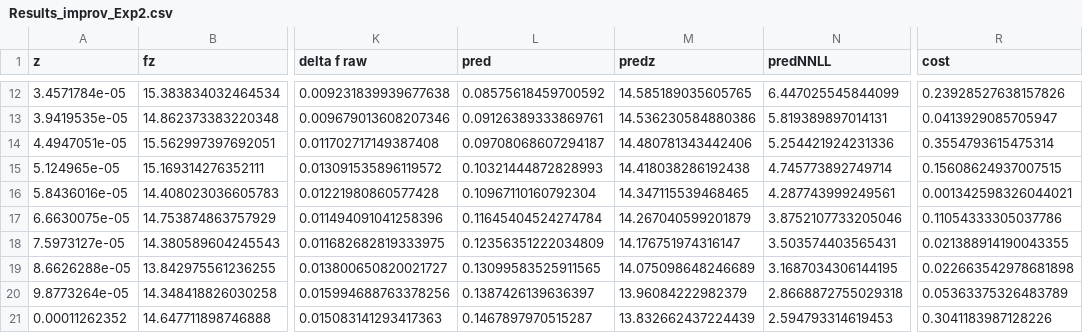
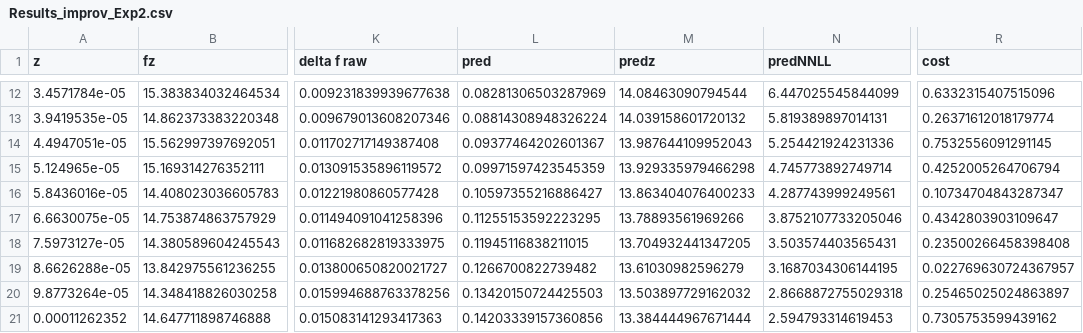
Before and after one commit to yuxunguo/EECDIFF, a CSV file: Output/Results_improv_Exp2.csv, drawn as a sheet; only a part is shown, gaps mark what is left out; the diff covers the shown part only; the diff names each change by its address in the sheet, - before the commit and + after, or states it on an @@ line.

```diff
--- a/Output/Results_improv_Exp2.csv
+++ b/Output/Results_improv_Exp2.csv
-L12 (pred): 0.08575618459700592
+L12 (pred): 0.08281306503287969
-M12 (predz): 14.585189035605765
+M12 (predz): 14.08463090794544
-R12 (cost): 0.23928527638157826
+R12 (cost): 0.6332315407515096
-L13 (pred): 0.09126389333869761
+L13 (pred): 0.08814308948326224
-M13 (predz): 14.536230584880386
+M13 (predz): 14.039158601720132
-R13 (cost): 0.0413929085705947
+R13 (cost): 0.26371612018179774
-L14 (pred): 0.09708068607294187
+L14 (pred): 0.09377464202601367
-M14 (predz): 14.480781343442406
+M14 (predz): 13.987644109952043
-R14 (cost): 0.3554793615475314
+R14 (cost): 0.7532556091291145
-L15 (pred): 0.10321444872828993
+L15 (pred): 0.09971597423545359
-M15 (predz): 14.418038286192438
+M15 (predz): 13.929335979466298
-R15 (cost): 0.15608624937007515
+R15 (cost): 0.4252005264706794
-L16 (pred): 0.10967110160792304
+L16 (pred): 0.10597355216886427
-M16 (predz): 14.347115539468465
+M16 (predz): 13.863404076400233
-R16 (cost): 0.001342598326044021
+R16 (cost): 0.10734704843287347
-L17 (pred): 0.11645404524274784
+L17 (pred): 0.11255153592223295
-M17 (predz): 14.267040599201879
+M17 (predz): 13.78893561969266
-R17 (cost): 0.11054333305037786
+R17 (cost): 0.4342803903109647
-L18 (pred): 0.12356351222034809
+L18 (pred): 0.11945116838211015
-M18 (predz): 14.176751974316147
+M18 (predz): 13.704932441347205
-R18 (cost): 0.021388914190043355
+R18 (cost): 0.23500266458398408
-L19 (pred): 0.13099583525911565
+L19 (pred): 0.1266700822739482
-M19 (predz): 14.075098648246689
+M19 (predz): 13.61030982596279
-R19 (cost): 0.022663542978681898
+R19 (cost): 0.022769630724367957
-L20 (pred): 0.1387426139636397
+L20 (pred): 0.13420150724425503
-M20 (predz): 13.96084222982379
+M20 (predz): 13.503897729162032
-R20 (cost): 0.05363375326483789
+R20 (cost): 0.25465025024863897
-L21 (pred): 0.1467897970515287
+L21 (pred): 0.14203339157360856
-M21 (predz): 13.832662437224439
+M21 (predz): 13.384444967671444
-R21 (cost): 0.3041183987128226
+R21 (cost): 0.7305753599439162
```
Also changed, not shown: 150 edited cells elsewhere in this file, Output/Results_improv_Exp.csv, 5 other files.
